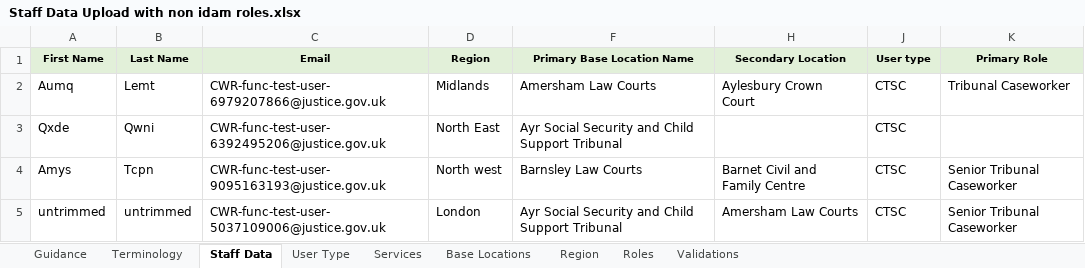
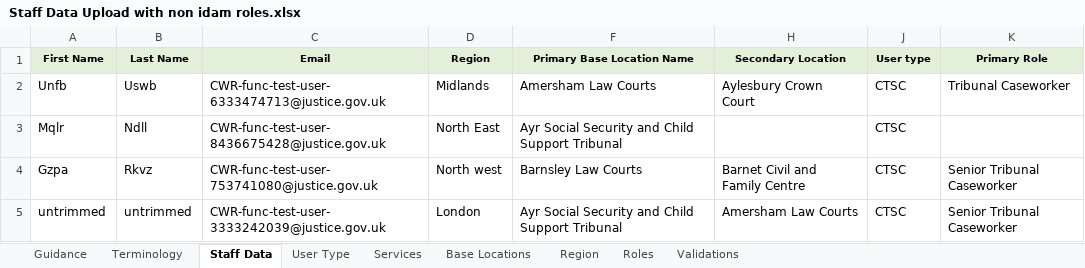
Before and after one commit to hmcts/rd-caseworker-ref-api, an Excel workbook: src/functionalTest/resources/Staff Data Upload with non idam roles.xlsx, sheet Staff Data, drawn as a sheet; only a part is shown; values as stored, in another font and other column widths than the file's, no borders; the diff names each change by its address in the sheet, - before the commit and + after, or states it on an @@ line.

```diff
--- a/src/functionalTest/resources/Staff Data Upload with non idam roles.xlsx (sheet Staff Data)
+++ b/src/functionalTest/resources/Staff Data Upload with non idam roles.xlsx (sheet Staff Data)
-A2 (First Name): Aumq
+A2 (First Name): Unfb
-B2 (Last Name): Lemt
+B2 (Last Name): Uswb
-C2 (Email): CWR-func-test-user-6979207866@justice.gov.uk
+C2 (Email): CWR-func-test-user-6333474713@justice.gov.uk
-A3 (First Name): Qxde
+A3 (First Name): Mqlr
-B3 (Last Name): Qwni
+B3 (Last Name): Ndll
-C3 (Email): CWR-func-test-user-6392495206@justice.gov.uk
+C3 (Email): CWR-func-test-user-8436675428@justice.gov.uk
-A4 (First Name): Amys
+A4 (First Name): Gzpa
-B4 (Last Name): Tcpn
+B4 (Last Name): Rkvz
-C4 (Email): CWR-func-test-user-9095163193@justice.gov.uk
+C4 (Email): CWR-func-test-user-753741080@justice.gov.uk
-C5 (Email): CWR-func-test-user-5037109006@justice.gov.uk
+C5 (Email): CWR-func-test-user-3333242039@justice.gov.uk
```
Also changed, not shown: sheet Roles, src/functionalTest/resources/Staff Data Upload.xlsx, src/integrationTest/resources/Staff Data Upload Update.xlsx, 19 other files.
